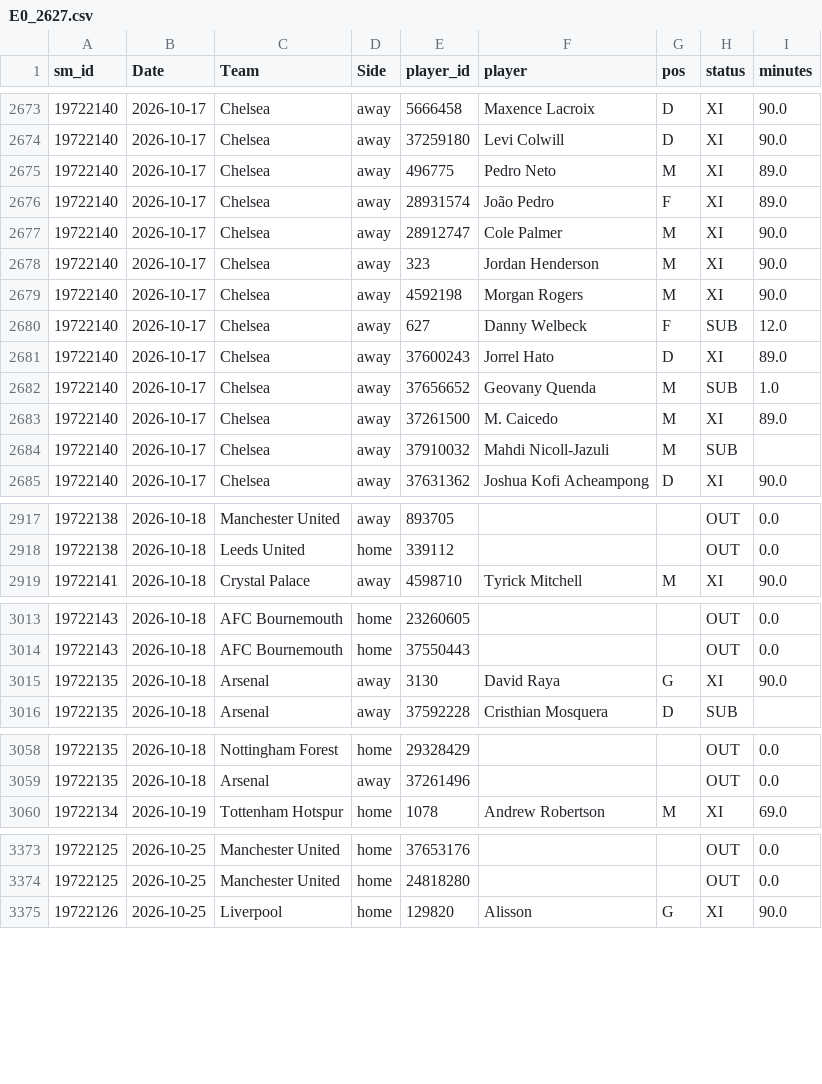
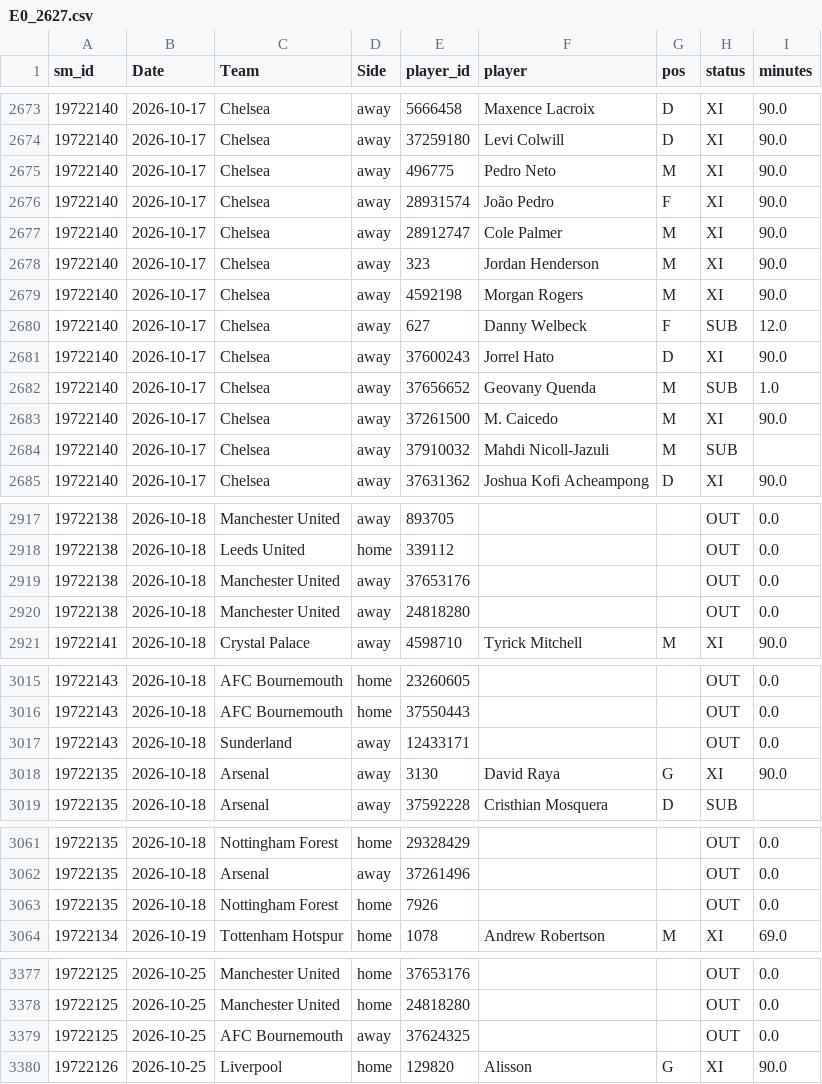
Before and after one commit to cengizhantopcu1983/futbol_tahmin-, a CSV file: data_players/E0_2627.csv, drawn as a sheet; only a part is shown, gaps mark what is left out; the diff covers the shown part only.

```diff
--- a/data_players/E0_2627.csv
+++ b/data_players/E0_2627.csv
@@ -2674,4 +2674,4 @@ sm_id,Date,Team,Side,player_id,player,pos,status,minutes
 19722140,2026-10-17,Chelsea,away,37259180,Levi Colwill,D,XI,90.0
-19722140,2026-10-17,Chelsea,away,496775,Pedro Neto,M,XI,89.0
-19722140,2026-10-17,Chelsea,away,28931574,João Pedro,F,XI,89.0
+19722140,2026-10-17,Chelsea,away,496775,Pedro Neto,M,XI,90.0
+19722140,2026-10-17,Chelsea,away,28931574,João Pedro,F,XI,90.0
 19722140,2026-10-17,Chelsea,away,28912747,Cole Palmer,M,XI,90.0
@@ -2680,5 +2680,5 @@ sm_id,Date,Team,Side,player_id,player,pos,status,minutes
 19722140,2026-10-17,Chelsea,away,627,Danny Welbeck,F,SUB,12.0
-19722140,2026-10-17,Chelsea,away,37600243,Jorrel Hato,D,XI,89.0
+19722140,2026-10-17,Chelsea,away,37600243,Jorrel Hato,D,XI,90.0
 19722140,2026-10-17,Chelsea,away,37656652,Geovany Quenda,M,SUB,1.0
-19722140,2026-10-17,Chelsea,away,37261500,M. Caicedo,M,XI,89.0
+19722140,2026-10-17,Chelsea,away,37261500,M. Caicedo,M,XI,90.0
 19722140,2026-10-17,Chelsea,away,37910032,Mahdi Nicoll-Jazuli,M,SUB,
@@ -2918,2 +2918,4 @@ sm_id,Date,Team,Side,player_id,player,pos,status,minutes
 19722138,2026-10-18,Leeds United,home,339112,,,OUT,0.0
+19722138,2026-10-18,Manchester United,away,37653176,,,OUT,0.0
+19722138,2026-10-18,Manchester United,away,24818280,,,OUT,0.0
 19722141,2026-10-18,Crystal Palace,away,4598710,Tyrick Mitchell,M,XI,90.0
@@ -3014,2 +3016,3 @@ sm_id,Date,Team,Side,player_id,player,pos,status,minutes
 19722143,2026-10-18,AFC Bournemouth,home,37550443,,,OUT,0.0
+19722143,2026-10-18,Sunderland,away,12433171,,,OUT,0.0
 19722135,2026-10-18,Arsenal,away,3130,David Raya,G,XI,90.0
@@ -3059,2 +3062,3 @@ sm_id,Date,Team,Side,player_id,player,pos,status,minutes
 19722135,2026-10-18,Arsenal,away,37261496,,,OUT,0.0
+19722135,2026-10-18,Nottingham Forest,home,7926,,,OUT,0.0
 19722134,2026-10-19,Tottenham Hotspur,home,1078,Andrew Robertson,M,XI,69.0
@@ -3374,2 +3378,3 @@ sm_id,Date,Team,Side,player_id,player,pos,status,minutes
 19722125,2026-10-25,Manchester United,home,24818280,,,OUT,0.0
+19722125,2026-10-25,AFC Bournemouth,away,37624325,,,OUT,0.0
 19722126,2026-10-25,Liverpool,home,129820,Alisson,G,XI,90.0
```
Also changed, not shown: 55 edited cells elsewhere in this file, data_players/I1_2627.csv, data_players/SP1_2627.csv, 8 other files.
